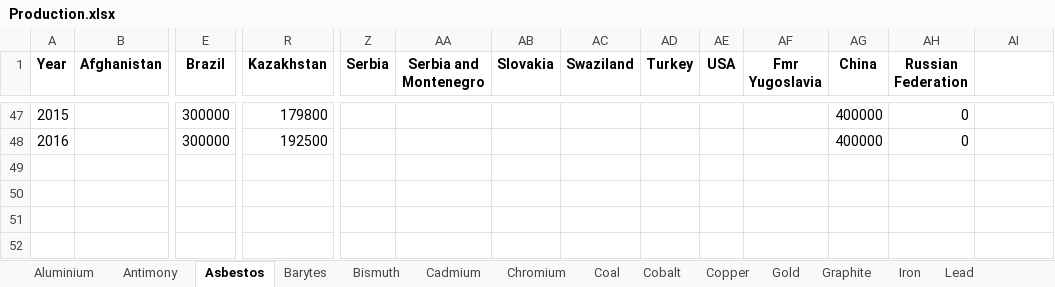
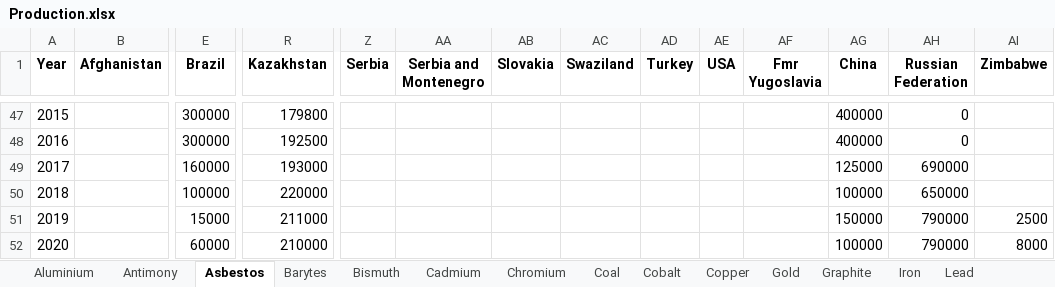
Before and after one commit to akoyamp/geopolrisk-py, an Excel workbook: lib/Production.xlsx, sheet Asbestos, drawn as a sheet; only a part is shown, gaps mark what is left out; values as stored, in another font and other column widths than the file's, no borders; rows hold the shown columns only; the diff names each change by its address in the sheet, - before the commit and + after, or states it on an @@ line.

```diff
--- a/lib/Production.xlsx (sheet Asbestos)
+++ b/lib/Production.xlsx (sheet Asbestos)
-AI1: (empty)
+AI1: Zimbabwe
+row 49: 2017 |  | 160000 | 193000 |  |  |  |  |  |  |  | 125000 | 690000
+row 50: 2018 |  | 100000 | 220000 |  |  |  |  |  |  |  | 100000 | 650000
+row 51: 2019 |  | 15000 | 211000 |  |  |  |  |  |  |  | 150000 | 790000 | 2500
+row 52: 2020 |  | 60000 | 210000 |  |  |  |  |  |  |  | 100000 | 790000 | 8000
```
Also changed, not shown: sheet Barytes, sheet Antimony, sheet Bismuth, sheet Cadmium, sheet Chromium, sheet Coal.
